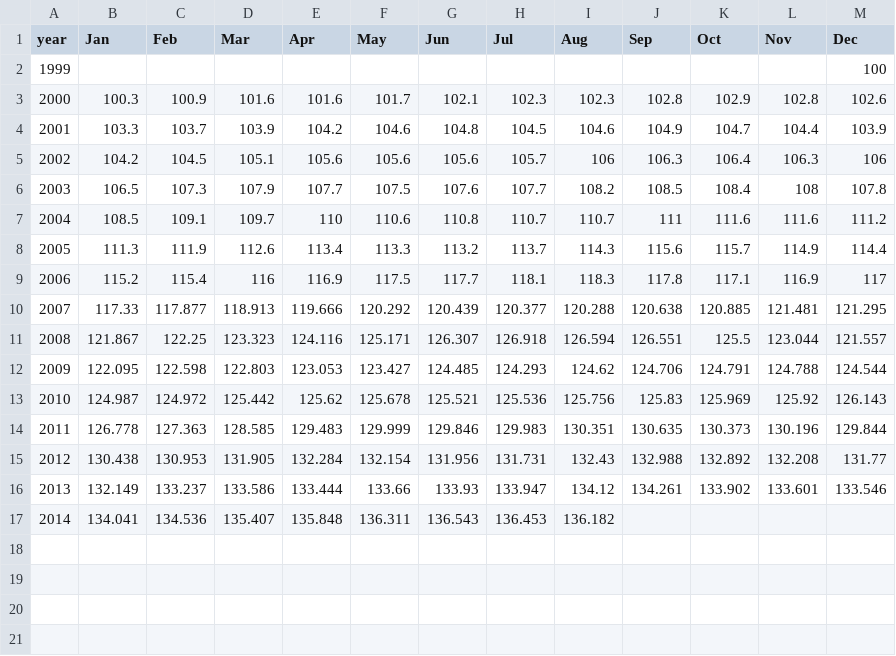
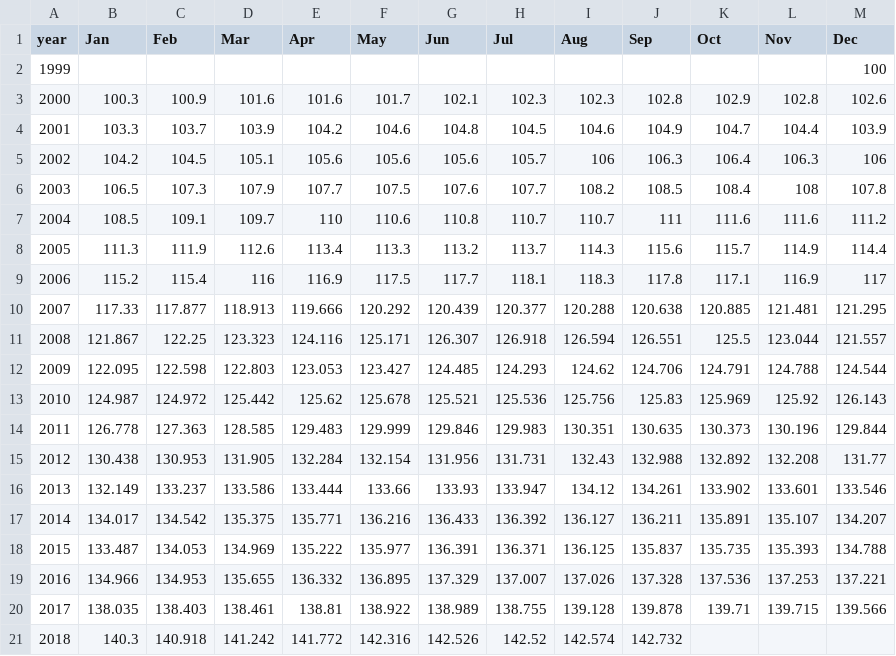
Before and after one commit to kpomerleau/taxbrackets, a CSV file: chainedcpitables.csv, drawn as a sheet.

```diff
--- a/chainedcpitables.csv
+++ b/chainedcpitables.csv
@@ -16,2 +16,6 @@ year,Jan,Feb,Mar,Apr,May,Jun,Jul,Aug,Sep,Oct,Nov,Dec
 2013,132.149,133.237,133.586,133.444,133.66,133.93,133.947,134.12,134.261,133.902,133.601,133.546
-2014,134.041,134.536,135.407,135.848,136.311,136.543,136.453,136.182,,,,
+2014,134.017,134.542,135.375,135.771,136.216,136.433,136.392,136.127,136.211,135.891,135.107,134.207
+2015,133.487,134.053,134.969,135.222,135.977,136.391,136.371,136.125,135.837,135.735,135.393,134.788
+2016,134.966,134.953,135.655,136.332,136.895,137.329,137.007,137.026,137.328,137.536,137.253,137.221
+2017,138.035,138.403,138.461,138.81,138.922,138.989,138.755,139.128,139.878,139.71,139.715,139.566
+2018,140.3,140.918,141.242,141.772,142.316,142.526,142.52,142.574,142.732,,,
```
Also changed, not shown: cpitables.csv, 1 other file.
